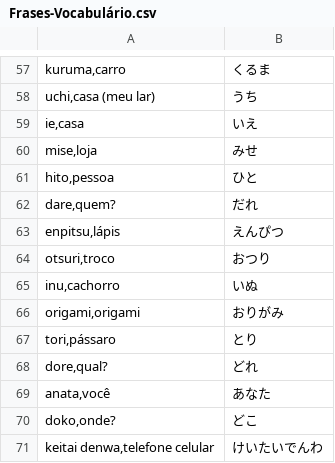
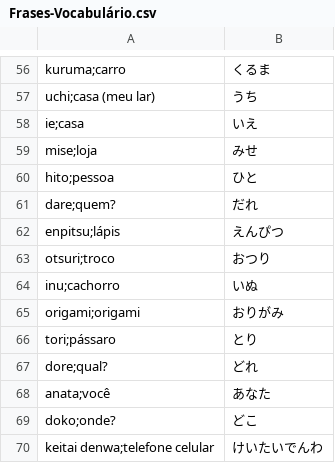
Before and after one commit to wodasouto/FlashcardAPP, a CSV file: Decks/Frases-Vocabulário.csv, drawn as a sheet; only a part is shown, gaps mark what is left out; addresses are those after the commit; the diff covers the shown part only; the diff names each change by its address in the sheet, - before the commit and + after, or states it on an @@ line.

```diff
--- a/Decks/Frases-Vocabulário.csv
+++ b/Decks/Frases-Vocabulário.csv
-A56: kuruma,carro
+A56: kuruma;carro
-A57: uchi,casa (meu lar)
+A57: uchi;casa (meu lar)
-A58: ie,casa
+A58: ie;casa
-A59: mise,loja
+A59: mise;loja
-A60: hito,pessoa
+A60: hito;pessoa
-A61: dare,quem?
+A61: dare;quem?
-A62: enpitsu,lápis
+A62: enpitsu;lápis
-A63: otsuri,troco
+A63: otsuri;troco
-A64: inu,cachorro
+A64: inu;cachorro
-A65: origami,origami
+A65: origami;origami
-A66: tori,pássaro
+A66: tori;pássaro
-A67: dore,qual?
+A67: dore;qual?
-A68: anata,você
+A68: anata;você
-A69: doko,onde?
+A69: doko;onde?
-A70: keitai denwa,telefone celular
+A70: keitai denwa;telefone celular
```
Also changed, not shown: 1 removed row and 55 edited cells elsewhere in this file.
